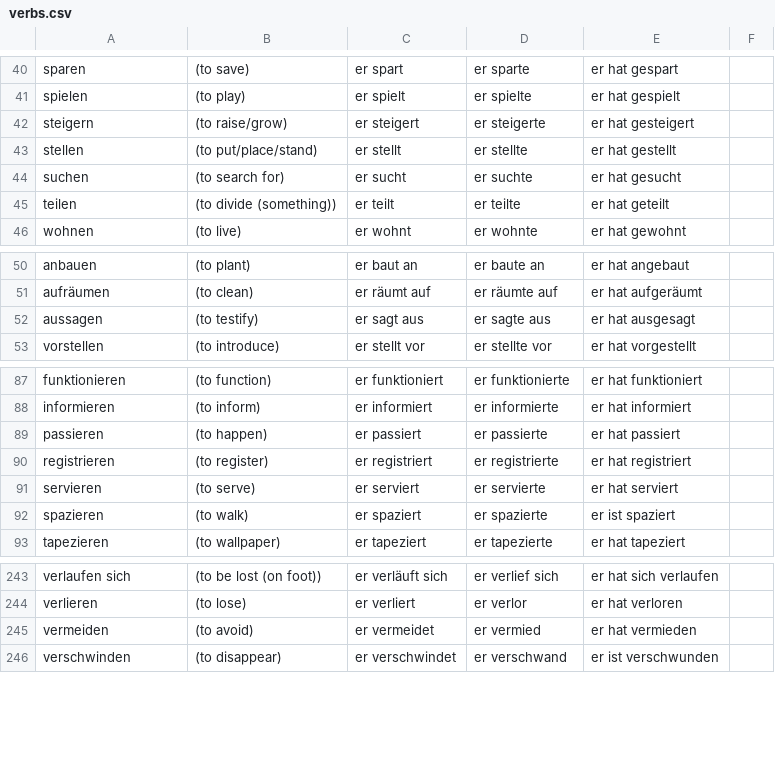
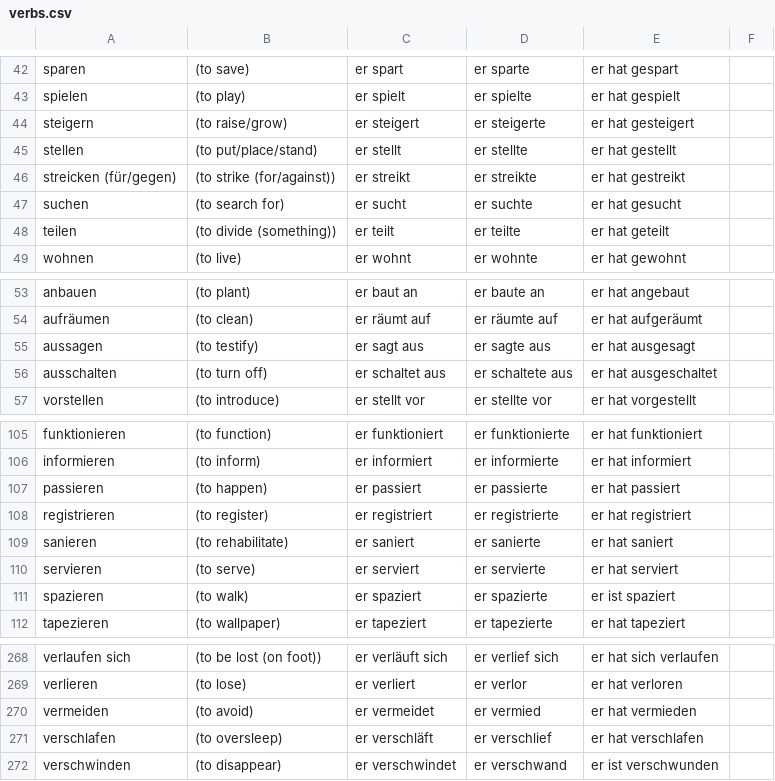
Before and after one commit to khipkin/konj, a CSV file: verbs.csv, drawn as a sheet; only a part is shown, gaps mark what is left out; the diff covers the shown part only.

```diff
--- a/verbs.csv
+++ b/verbs.csv
@@ -43,2 +45,3 @@ steigern, (to raise/grow), er steigert, er steigerte, er hat gesteigert
 stellen, (to put/place/stand), er stellt, er stellte, er hat gestellt
+streicken (für/gegen), (to strike (for/against)), er streikt, er streikte, er hat gestreikt
 suchen, (to search for), er sucht, er suchte, er hat gesucht
@@ -52,2 +55,3 @@ aufräumen, (to clean), er räumt auf, er räumte auf, er hat aufgeräumt
 aussagen, (to testify), er sagt aus, er sagte aus, er hat ausgesagt
+ausschalten, (to turn off), er schaltet aus, er schaltete aus, er hat ausgeschaltet
 vorstellen, (to introduce), er stellt vor, er stellte vor, er hat vorgestellt
@@ -90,2 +108,3 @@ passieren, (to happen), er passiert, er passierte, er hat passiert
 registrieren, (to register), er registriert, er registrierte, er hat registriert
+sanieren, (to rehabilitate), er saniert, er sanierte, er hat saniert
 servieren, (to serve), er serviert, er servierte, er hat serviert
@@ -245,2 +270,3 @@ verlieren, (to lose), er verliert, er verlor, er hat verloren
 vermeiden, (to avoid), er vermeidet, er vermied, er hat vermieden
+verschlafen, (to oversleep), er verschläft, er verschlief, er hat verschlafen
 verschwinden, (to disappear), er verschwindet, er verschwand, er ist verschwunden
```
Also changed, not shown: 22 added rows and 1 moved row elsewhere in this file, kapitel8_verbs.csv, unfinished_verbs.csv.
